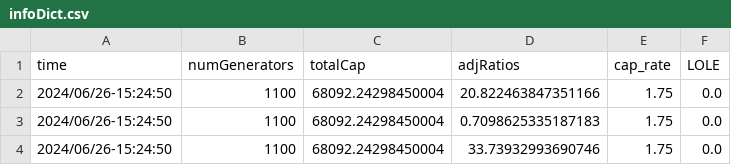
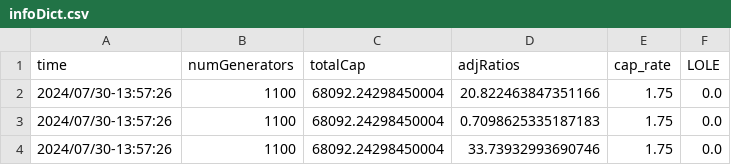
Before and after one commit to MahdiMehrtash/MARKET-Research, a CSV file: data/forecast/load_rate_high/vre_high/infoDict.csv, drawn as a sheet.

```diff
--- a/data/forecast/load_rate_high/vre_high/infoDict.csv
+++ b/data/forecast/load_rate_high/vre_high/infoDict.csv
@@ -1,4 +1,4 @@
 time,numGenerators,totalCap,adjRatios,cap_rate,LOLE
-2024/06/26-15:24:50,1100,68092.24298450004,20.822463847351166,1.75,0.0
-2024/06/26-15:24:50,1100,68092.24298450004,0.7098625335187183,1.75,0.0
-2024/06/26-15:24:50,1100,68092.24298450004,33.73932993690746,1.75,0.0
+2024/07/30-13:57:26,1100,68092.24298450004,20.822463847351166,1.75,0.0
+2024/07/30-13:57:26,1100,68092.24298450004,0.7098625335187183,1.75,0.0
+2024/07/30-13:57:26,1100,68092.24298450004,33.73932993690746,1.75,0.0
```
Also changed, not shown: data/forecast/load_rate_high/vre_low/infoDict.csv, data/forecast/load_rate_high/vre_medium/infoDict.csv, 19 other files.
